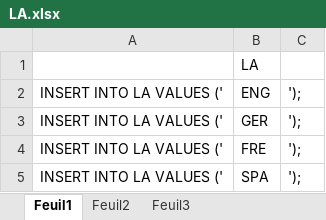
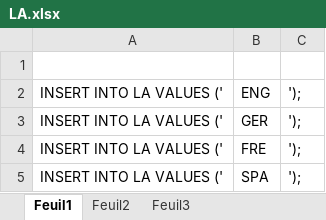
Before and after one commit to CassieChausse/BE-M1, an Excel workbook: Base de données/insert into/LA.xlsx, sheet Feuil1, drawn as a sheet; only a part is shown; values as stored, in another font and other column widths than the file's, no borders; the diff names each change by its address in the sheet, - before the commit and + after, or states it on an @@ line.

```diff
--- a/Base de données/insert into/LA.xlsx (sheet Feuil1)
+++ b/Base de données/insert into/LA.xlsx (sheet Feuil1)
-B1: LA
+B1: (empty)
```
Also changed, not shown: 2 other files.
